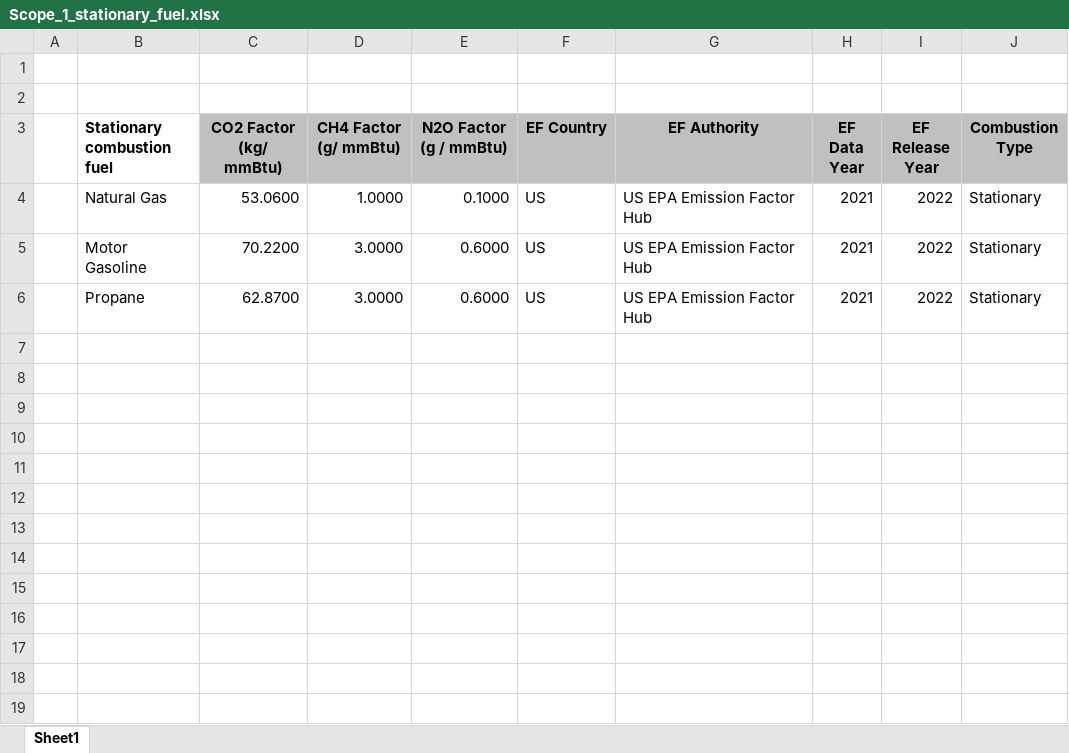
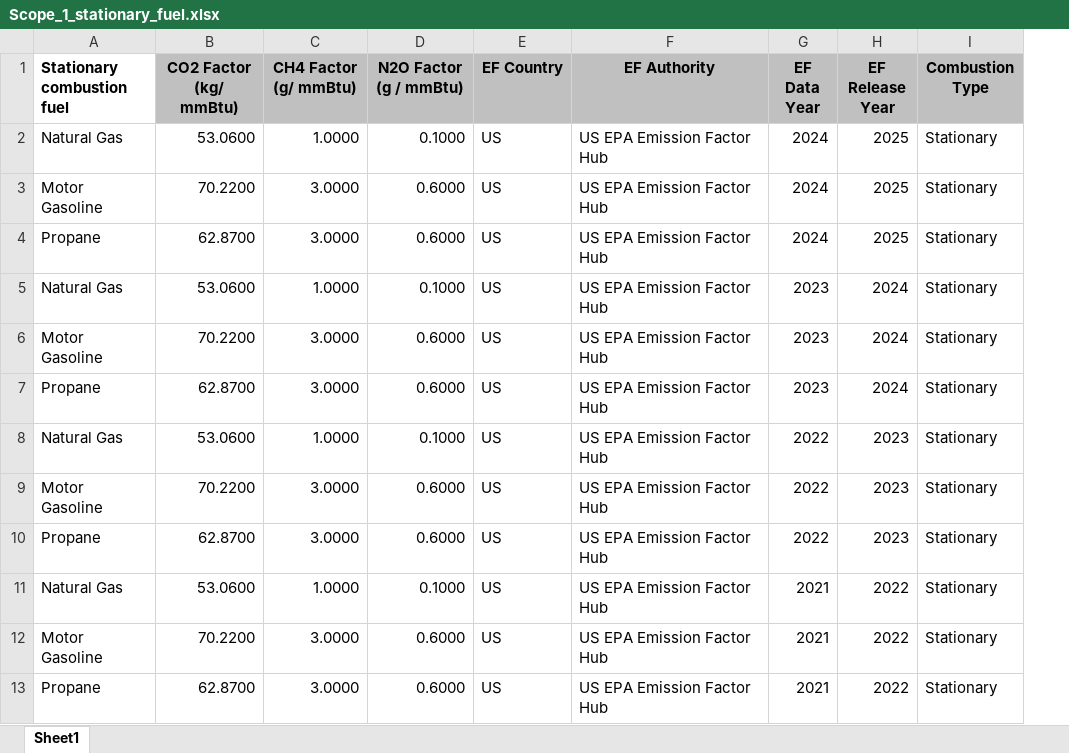
Before and after one commit to gothwalritu/Emission_factor_tool, an Excel workbook: Scope_1_stationary_fuel.xlsx, sheet Sheet1, drawn as a sheet; values as stored, in another font and other column widths than the file's, no borders; removed rows and columns are numbered as before the commit, all else as after; the diff names each change by its address in the sheet, - before the commit and + after, or states it on an @@ line.

```diff
--- a/Scope_1_stationary_fuel.xlsx (sheet Sheet1)
+++ b/Scope_1_stationary_fuel.xlsx (sheet Sheet1)
-column A, empty
-row 1: (empty)
-row 2: (empty)
+row 2: Natural Gas | 53.0600 | 1.0000 | 0.1000 | US | US EPA Emission Factor Hub | 2024 | 2025 | Stationary
+row 3: Motor Gasoline | 70.2200 | 3.0000 | 0.6000 | US | US EPA Emission Factor Hub | 2024 | 2025 | Stationary
+row 4: Propane | 62.8700 | 3.0000 | 0.6000 | US | US EPA Emission Factor Hub | 2024 | 2025 | Stationary
+row 5: Natural Gas | 53.0600 | 1.0000 | 0.1000 | US | US EPA Emission Factor Hub | 2023 | 2024 | Stationary
+row 6: Motor Gasoline | 70.2200 | 3.0000 | 0.6000 | US | US EPA Emission Factor Hub | 2023 | 2024 | Stationary
+row 7: Propane | 62.8700 | 3.0000 | 0.6000 | US | US EPA Emission Factor Hub | 2023 | 2024 | Stationary
+row 8: Natural Gas | 53.0600 | 1.0000 | 0.1000 | US | US EPA Emission Factor Hub | 2022 | 2023 | Stationary
+row 9: Motor Gasoline | 70.2200 | 3.0000 | 0.6000 | US | US EPA Emission Factor Hub | 2022 | 2023 | Stationary
+row 10: Propane | 62.8700 | 3.0000 | 0.6000 | US | US EPA Emission Factor Hub | 2022 | 2023 | Stationary
```
Also changed, not shown: Raw_eGRID_EF_2025.xlsx, 2 other files.
